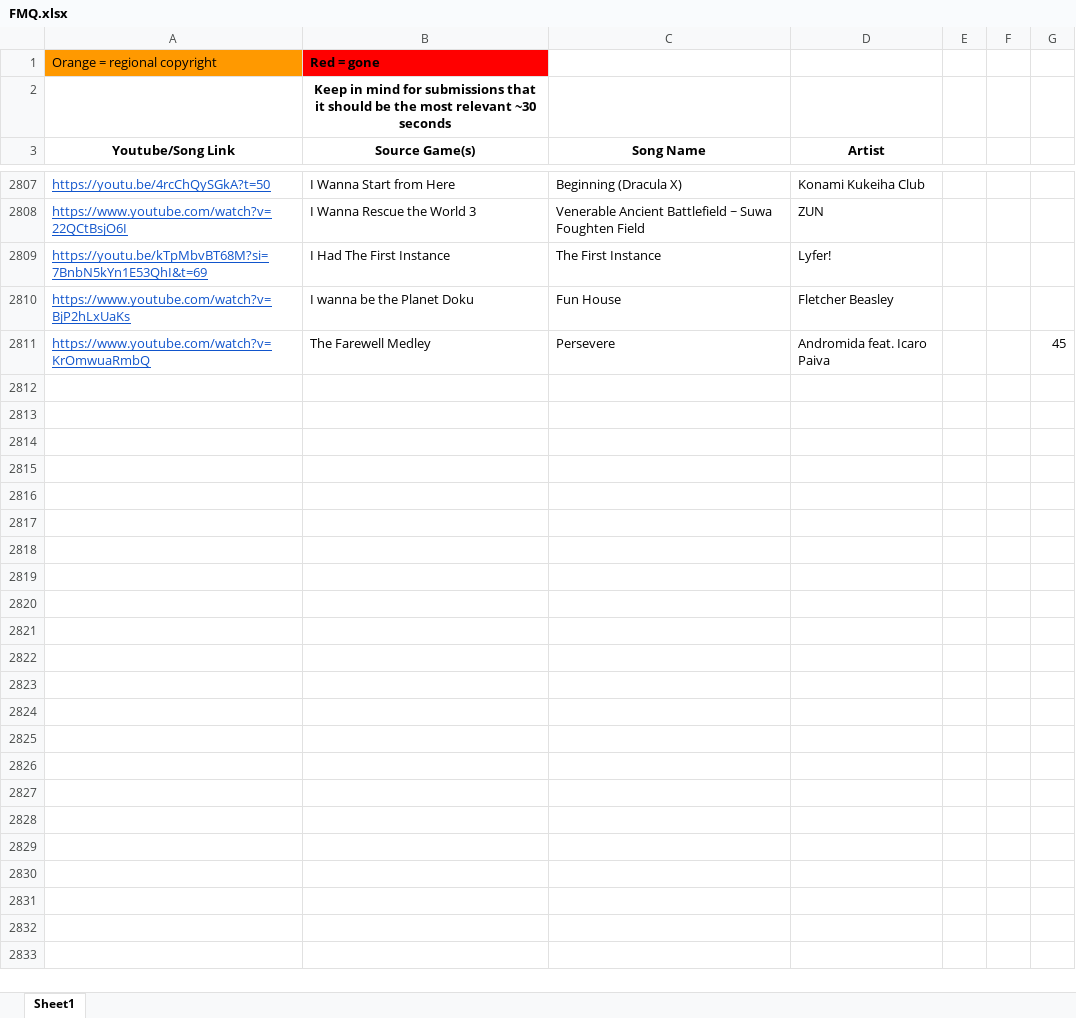
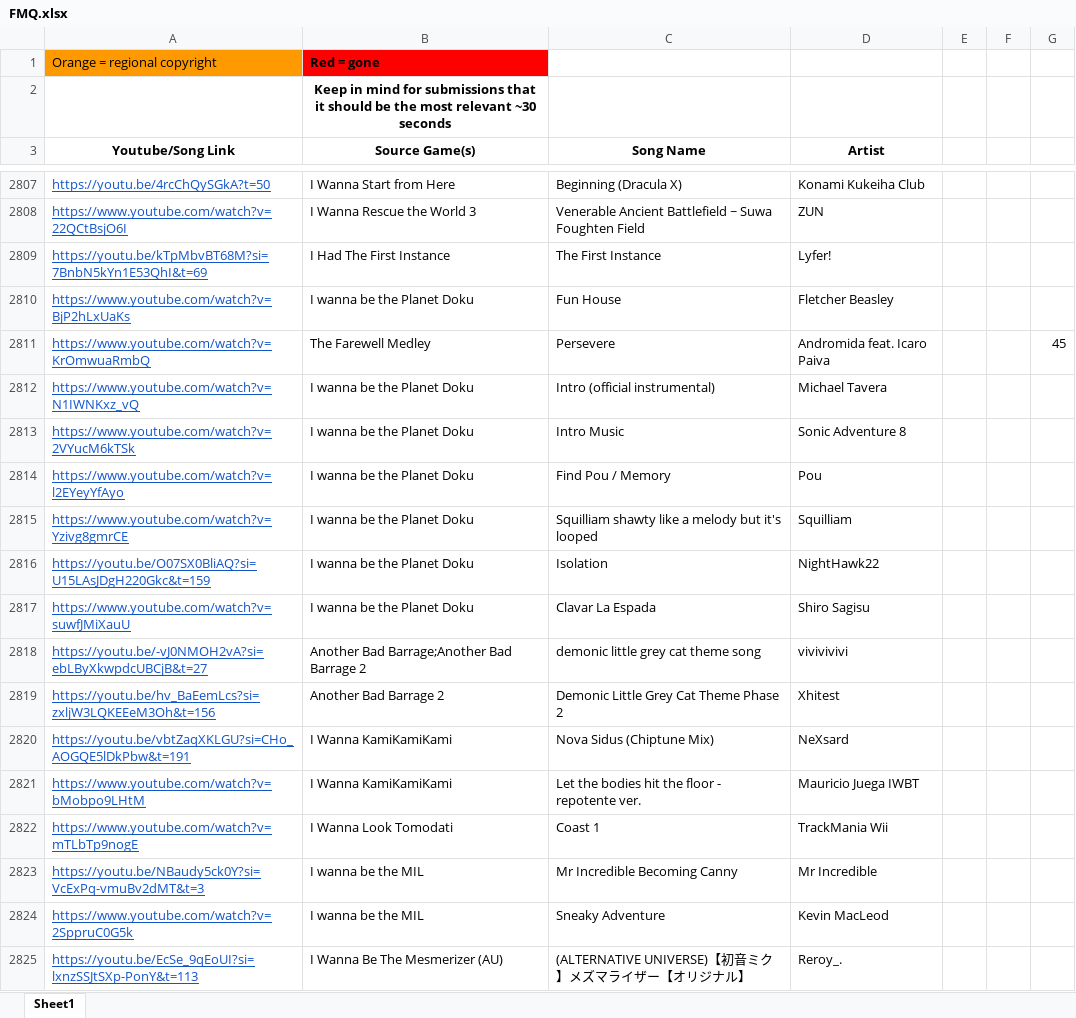
Before and after one commit to PlayerDash2017/Fangame-Music-Quiz-Page-ver, an Excel workbook: FMQ.xlsx, sheet Sheet1, drawn as a sheet; only a part is shown, gaps mark what is left out; values as stored, in another font and other column widths than the file's, no borders; the diff names each change by its address in the sheet, - before the commit and + after, or states it on an @@ line.

```diff
--- a/FMQ.xlsx (sheet Sheet1)
+++ b/FMQ.xlsx (sheet Sheet1)
+row 2812: https://www.youtube.com/watch?v=N1IWNKxz_vQ | I wanna be the Planet Doku | Intro (official instrumental) | Michael Tavera
+row 2813: https://www.youtube.com/watch?v=2VYucM6kTSk | I wanna be the Planet Doku | Intro Music | Sonic Adventure 8
+row 2814: https://www.youtube.com/watch?v=l2EYeyYfAyo | I wanna be the Planet Doku | Find Pou / Memory | Pou
+row 2815: https://www.youtube.com/watch?v=Yzivg8gmrCE | I wanna be the Planet Doku | Squilliam shawty like a melody but it's looped | Squilliam
+row 2816: https://youtu.be/O07SX0BliAQ?si=U15LAsJDgH220Gkc&t=159 | I wanna be the Planet Doku | Isolation | NightHawk22
+row 2817: https://www.youtube.com/watch?v=suwfJMiXauU | I wanna be the Planet Doku | Clavar La Espada | Shiro Sagisu
+row 2818: https://youtu.be/-vJ0NMOH2vA?si=ebLByXkwpdcUBCjB&t=27 | Another Bad Barrage;Another Bad Barrage 2 | demonic little grey cat theme song | vivivivivi
+row 2819: https://youtu.be/hv_BaEemLcs?si=zxljW3LQKEEeM3Oh&t=156 | Another Bad Barrage 2 | Demonic Little Grey Cat Theme Phase 2 | Xhitest
+row 2820: https://youtu.be/vbtZaqXKLGU?si=CHo_AOGQE5lDkPbw&t=191 | I Wanna KamiKamiKami | Nova Sidus (Chiptune Mix) | NeXsard
+row 2821: https://www.youtube.com/watch?v=bMobpo9LHtM | I Wanna KamiKamiKami | Let the bodies hit the floor - repotente ver. | Mauricio Juega IWBT
+row 2822: https://www.youtube.com/watch?v=mTLbTp9nogE | I Wanna Look Tomodati | Coast 1 | TrackMania Wii
+row 2823: https://youtu.be/NBaudy5ck0Y?si=VcExPq-vmuBv2dMT&t=3 | I wanna be the MIL | Mr Incredible Becoming Canny | Mr Incredible
+row 2824: https://www.youtube.com/watch?v=2SppruC0G5k | I wanna be the MIL | Sneaky Adventure | Kevin MacLeod
+row 2825: https://youtu.be/EcSe_9qEoUI?si=lxnzSSJtSXp-PonY&t=113 | I Wanna Be The Mesmerizer (AU) | (ALTERNATIVE UNIVERSE)【初音ミク】メズマライザー【オリジナル】 | Reroy_.
```
Also changed, not shown: 3 other files.
